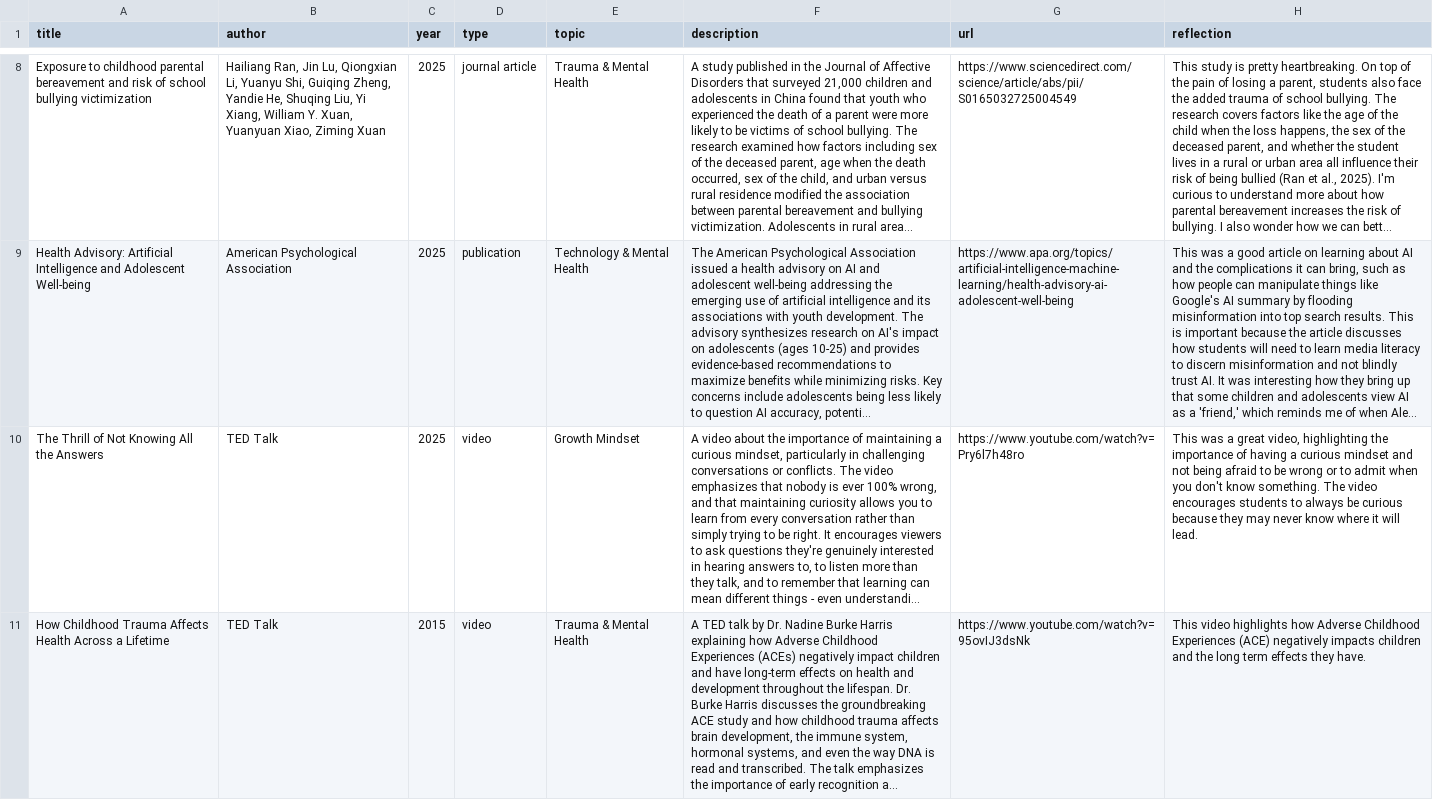
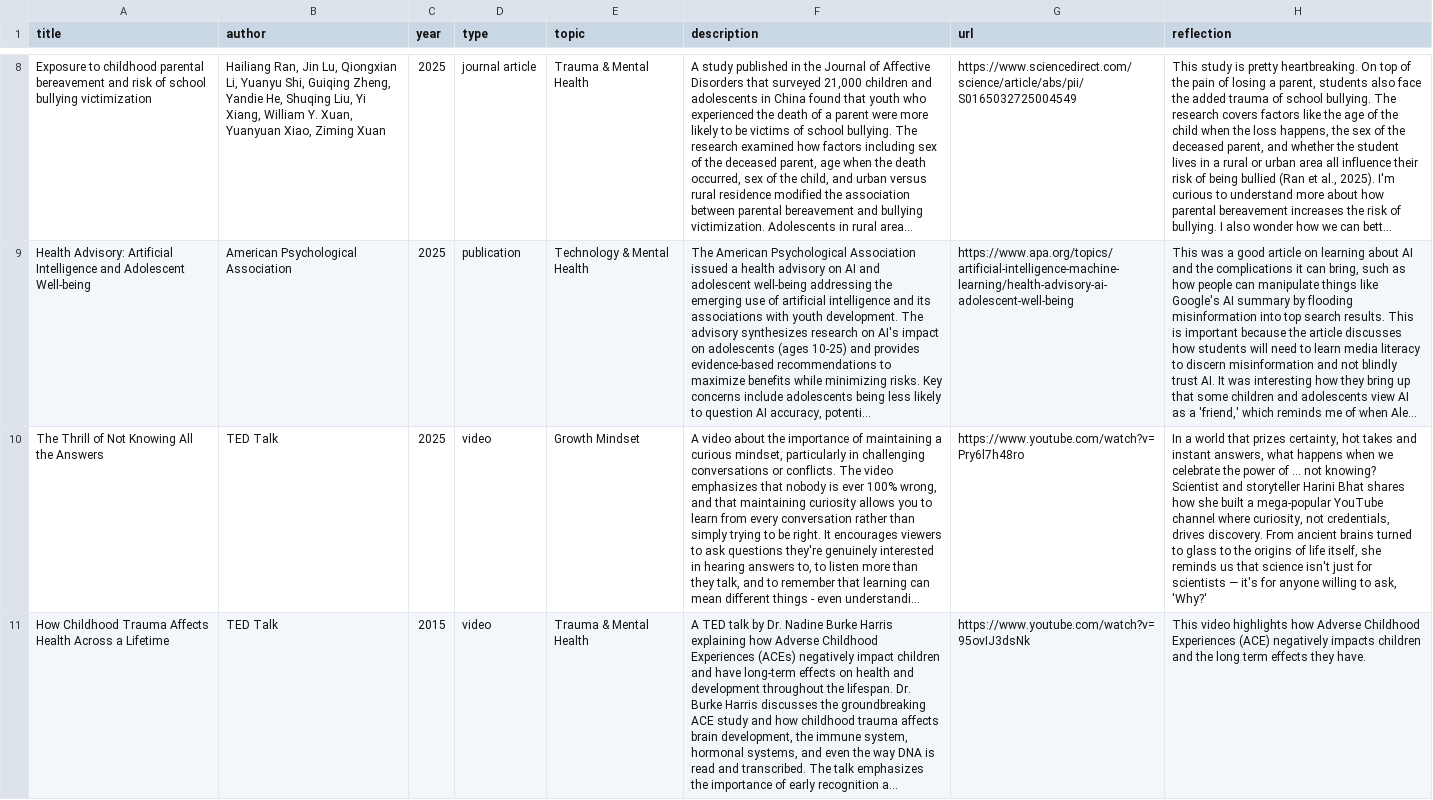
Before and after one commit to DerikVo/derikvo.github.io, a CSV file: Data/reading-resources.csv, drawn as a sheet; only a part is shown, gaps mark what is left out; long unchanged cells end in …; the diff names each change by its address in the sheet, - before the commit and + after, or states it on an @@ line.

Commit message:
updated description for thirll of not knowing video to reflect video description

```diff
--- a/Data/reading-resources.csv
+++ b/Data/reading-resources.csv
-H10 (reflection): This was a great video, highlighting the importance of having a curious mindset and not being afraid to be wrong or to admit when you don't know something. The video encourages students to always be curious because they may never know where it will lead.
+H10 (reflection): In a world that prizes certainty, hot takes and instant answers, what happens when we celebrate the power of ... not knowing? Scientist and storyteller Harini Bhat shares how she built a mega-popular YouTube channel where curiosity, not credentials, drives discovery. From ancient brains turned to glass to the origins of life itself, she reminds us that science isn't just for scientists — it's for anyone willing to ask, 'Why?'
```
